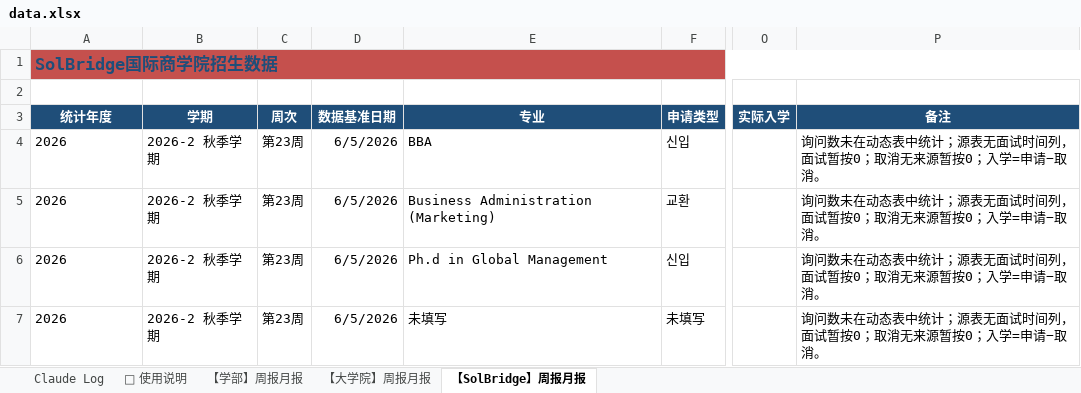
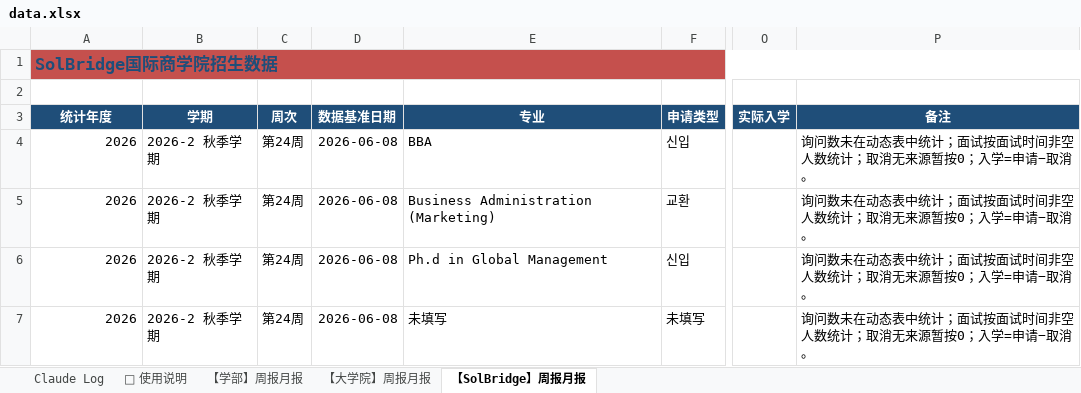
Before and after one commit to JoeyAJ/wsu-admissions-dashboard, an Excel workbook: data.xlsx, sheet 【SolBridge】周报月报, drawn as a sheet; only a part is shown, gaps mark what is left out; values as stored, in another font and other column widths than the file's, no borders; the diff names each change by its address in the sheet, - before the commit and + after, or states it on an @@ line.

```diff
--- a/data.xlsx (sheet 【SolBridge】周报月报)
+++ b/data.xlsx (sheet 【SolBridge】周报月报)
-A4:A7 alignment: left
+A4:A7 alignment: right
-C4:C7 (周次): 第23周
+C4:C7 (周次): 第24周
-D4:D7 (数据基准日期): 6/5/2026
+D4:D7 (数据基准日期): 2026-06-08
-P4:P7 (备注): 询问数未在动态表中统计；源表无面试时间列，面试暂按0；取消无来源暂按0；入学=申请−取消。
+P4:P7 (备注): 询问数未在动态表中统计；面试按面试时间非空人数统计；取消无来源暂按0；入学=申请−取消。
```
Also changed, not shown: sheet 【学部】周报月报, sheet 【大学院】周报月报, sheet Claude Log, formulas that keep their value, hidden cells.
